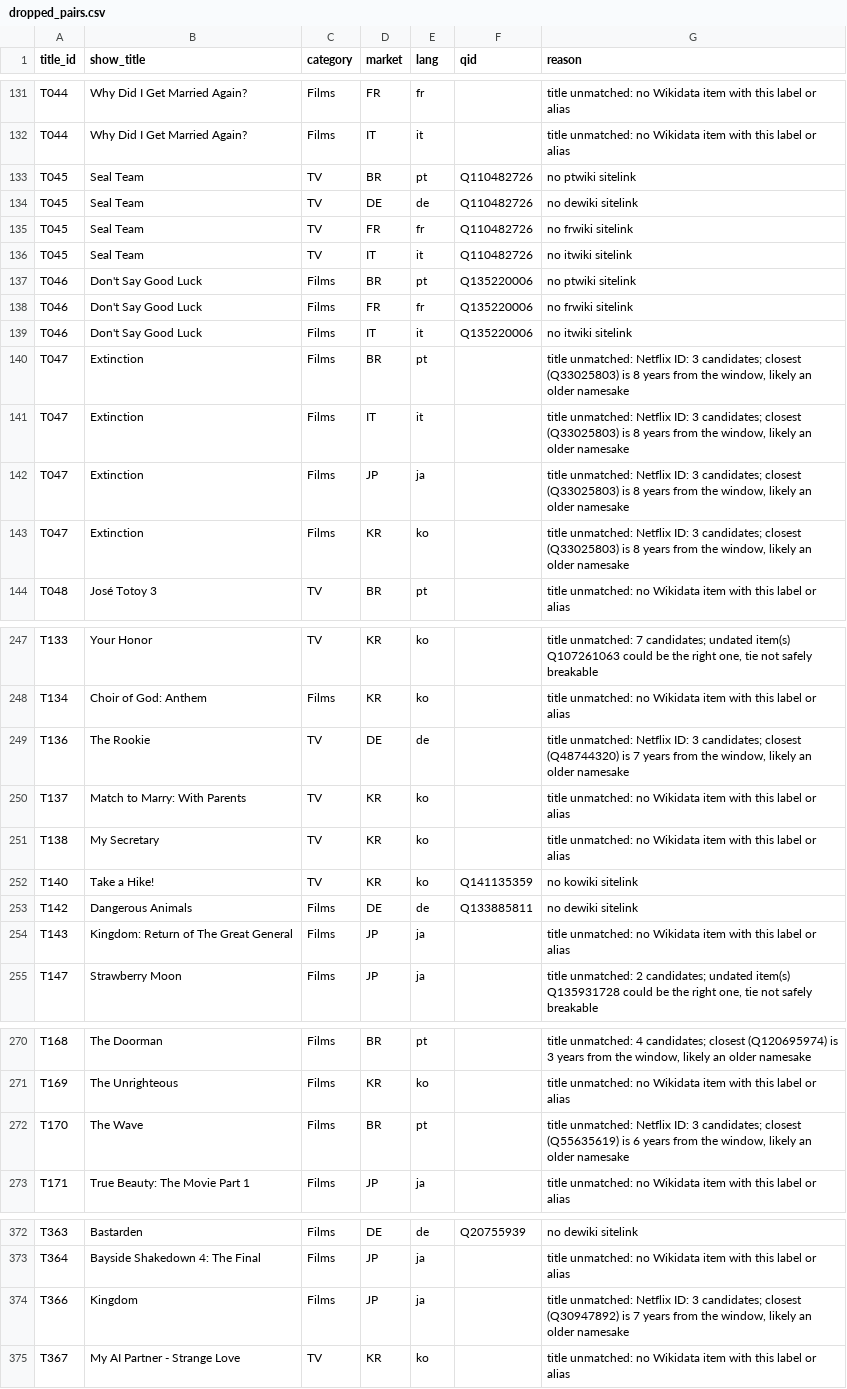
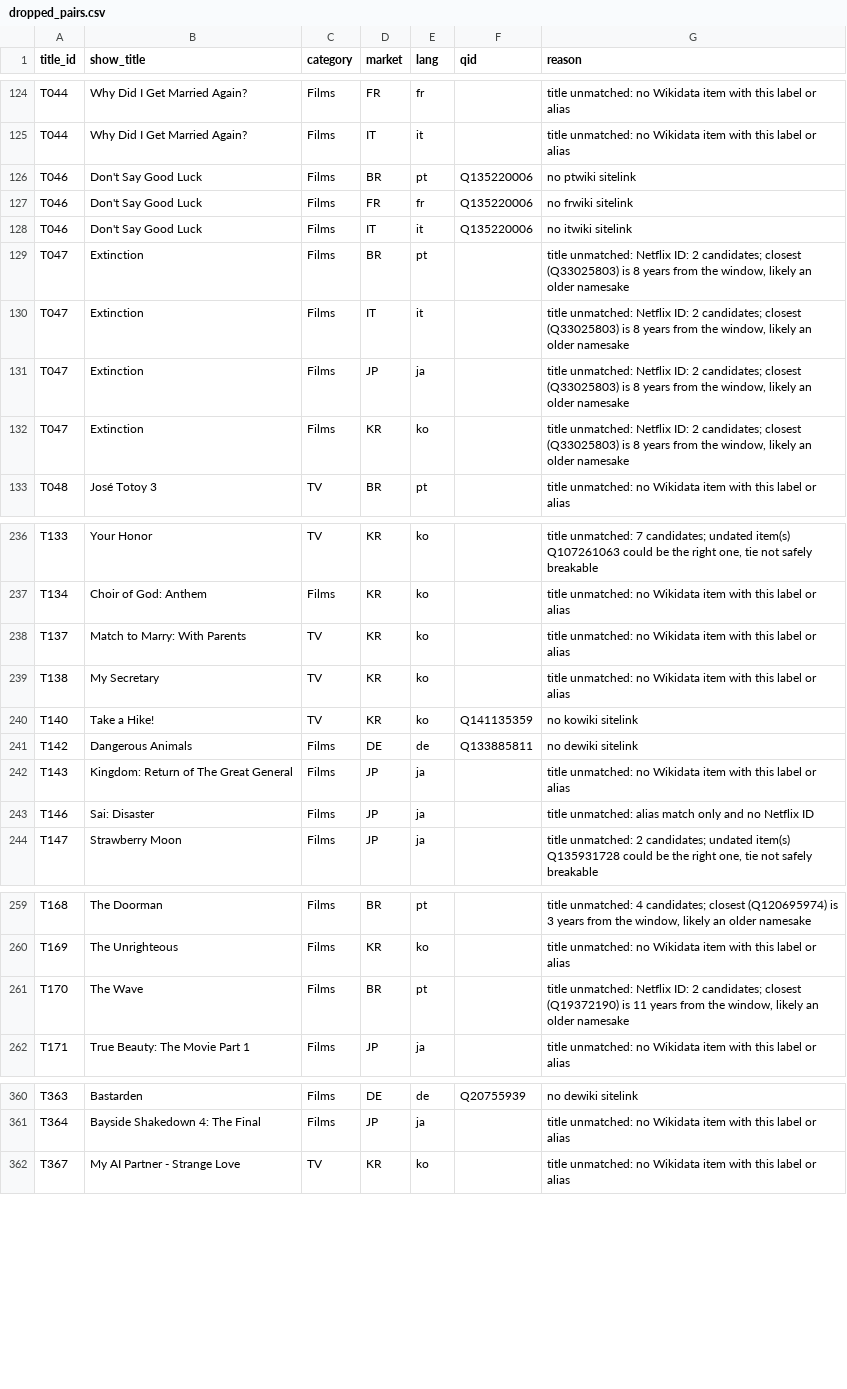
Before and after one commit to RaulSolaNavarro/intl-streaming-measurement-check, a CSV file: data/logs/dropped_pairs.csv, drawn as a sheet; only a part is shown, gaps mark what is left out; the diff covers the shown part only.

```diff
--- a/data/logs/dropped_pairs.csv
+++ b/data/logs/dropped_pairs.csv
@@ -132,6 +125,2 @@ T044,Why Did I Get Married Again?,Films,FR,fr,,title unmatched: no Wikidata item
 T044,Why Did I Get Married Again?,Films,IT,it,,title unmatched: no Wikidata item with this label or alias
-T045,Seal Team,TV,BR,pt,Q110482726,no ptwiki sitelink
-T045,Seal Team,TV,DE,de,Q110482726,no dewiki sitelink
-T045,Seal Team,TV,FR,fr,Q110482726,no frwiki sitelink
-T045,Seal Team,TV,IT,it,Q110482726,no itwiki sitelink
 T046,Don't Say Good Luck,Films,BR,pt,Q135220006,no ptwiki sitelink
@@ -139,6 +128,6 @@ T046,Don't Say Good Luck,Films,FR,fr,Q135220006,no frwiki sitelink
 T046,Don't Say Good Luck,Films,IT,it,Q135220006,no itwiki sitelink
-T047,Extinction,Films,BR,pt,,"title unmatched: Netflix ID: 3 candidates; closest (Q33025803) is 8 years from the window, likely an older namesake"
-T047,Extinction,Films,IT,it,,"title unmatched: Netflix ID: 3 candidates; closest (Q33025803) is 8 years from the window, likely an older namesake"
-T047,Extinction,Films,JP,ja,,"title unmatched: Netflix ID: 3 candidates; closest (Q33025803) is 8 years from the window, likely an older namesake"
-T047,Extinction,Films,KR,ko,,"title unmatched: Netflix ID: 3 candidates; closest (Q33025803) is 8 years from the window, likely an older namesake"
+T047,Extinction,Films,BR,pt,,"title unmatched: Netflix ID: 2 candidates; closest (Q33025803) is 8 years from the window, likely an older namesake"
+T047,Extinction,Films,IT,it,,"title unmatched: Netflix ID: 2 candidates; closest (Q33025803) is 8 years from the window, likely an older namesake"
+T047,Extinction,Films,JP,ja,,"title unmatched: Netflix ID: 2 candidates; closest (Q33025803) is 8 years from the window, likely an older namesake"
+T047,Extinction,Films,KR,ko,,"title unmatched: Netflix ID: 2 candidates; closest (Q33025803) is 8 years from the window, likely an older namesake"
 T048,José Totoy 3,TV,BR,pt,,title unmatched: no Wikidata item with this label or alias
@@ -248,3 +237,2 @@ T133,Your Honor,TV,KR,ko,,"title unmatched: 7 candidates; undated item(s) Q10726
 T134,Choir of God: Anthem,Films,KR,ko,,title unmatched: no Wikidata item with this label or alias
-T136,The Rookie,TV,DE,de,,"title unmatched: Netflix ID: 3 candidates; closest (Q48744320) is 7 years from the window, likely an older namesake"
 T137,Match to Marry: With Parents,TV,KR,ko,,title unmatched: no Wikidata item with this label or alias
@@ -254,2 +242,3 @@ T142,Dangerous Animals,Films,DE,de,Q133885811,no dewiki sitelink
 T143,Kingdom: Return of The Great General,Films,JP,ja,,title unmatched: no Wikidata item with this label or alias
+T146,Sai: Disaster,Films,JP,ja,,title unmatched: alias match only and no Netflix ID
 T147,Strawberry Moon,Films,JP,ja,,"title unmatched: 2 candidates; undated item(s) Q135931728 could be the right one, tie not safely breakable"
@@ -271,3 +260,3 @@ T168,The Doorman,Films,BR,pt,,"title unmatched: 4 candidates; closest (Q12069597
 T169,The Unrighteous,Films,KR,ko,,title unmatched: no Wikidata item with this label or alias
-T170,The Wave,Films,BR,pt,,"title unmatched: Netflix ID: 3 candidates; closest (Q55635619) is 6 years from the window, likely an older namesake"
+T170,The Wave,Films,BR,pt,,"title unmatched: Netflix ID: 2 candidates; closest (Q19372190) is 11 years from the window, likely an older namesake"
 T171,True Beauty: The Movie Part 1,Films,JP,ja,,title unmatched: no Wikidata item with this label or alias
@@ -373,3 +361,2 @@ T363,Bastarden,Films,DE,de,Q20755939,no dewiki sitelink
 T364,Bayside Shakedown 4: The Final,Films,JP,ja,,title unmatched: no Wikidata item with this label or alias
-T366,Kingdom,Films,JP,ja,,"title unmatched: Netflix ID: 3 candidates; closest (Q30947892) is 7 years from the window, likely an older namesake"
 T367,My AI Partner - Strange Love,TV,KR,ko,,title unmatched: no Wikidata item with this label or alias
```
Also changed, not shown: 8 removed rows and 15 edited cells elsewhere in this file, data/logs/contested_pairs.csv, data/logs/wikidata_match_log.csv, 19 other files.
